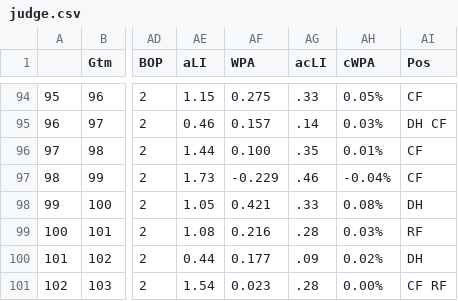
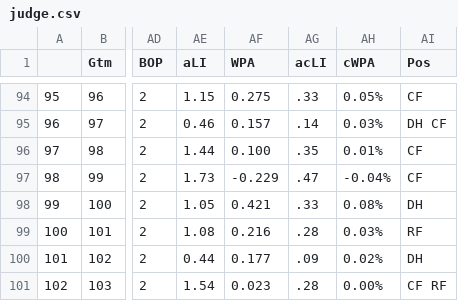
Before and after one commit to bryan-baker/winning-pace-yankees, a CSV file: data/judge.csv, drawn as a sheet; only a part is shown, gaps mark what is left out; the diff names each change by its address in the sheet, - before the commit and + after, or states it on an @@ line.

```diff
--- a/data/judge.csv
+++ b/data/judge.csv
-AG97 (acLI): .46
+AG97 (acLI): .47
```
Also changed, not shown: 3 other files.
